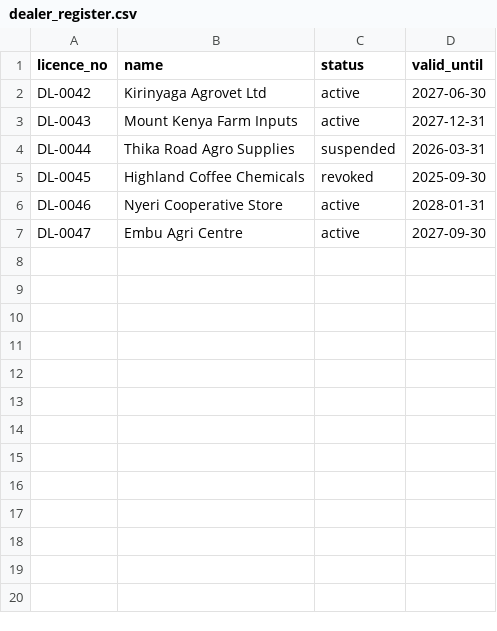
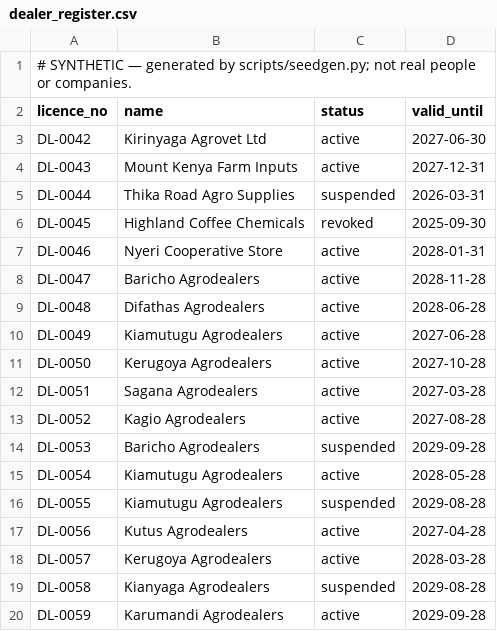
Before and after one commit to alvo254/kahawa-guard, a CSV file: data/seed/dealer_register.csv, drawn as a sheet.

```diff
--- a/data/seed/dealer_register.csv
+++ b/data/seed/dealer_register.csv
@@ -1 +1,2 @@
+# SYNTHETIC — generated by scripts/seedgen.py; not real people or companies.
 licence_no,name,status,valid_until
@@ -6,2 +7,14 @@ DL-0045,Highland Coffee Chemicals,revoked,2025-09-30
 DL-0046,Nyeri Cooperative Store,active,2028-01-31
-DL-0047,Embu Agri Centre,active,2027-09-30
+DL-0047,Baricho Agrodealers,active,2028-11-28
+DL-0048,Difathas Agrodealers,active,2028-06-28
+DL-0049,Kiamutugu Agrodealers,active,2027-06-28
+DL-0050,Kerugoya Agrodealers,active,2027-10-28
+DL-0051,Sagana Agrodealers,active,2027-03-28
+DL-0052,Kagio Agrodealers,active,2027-08-28
+DL-0053,Baricho Agrodealers,suspended,2029-09-28
+DL-0054,Kiamutugu Agrodealers,active,2028-05-28
+DL-0055,Kiamutugu Agrodealers,suspended,2029-08-28
+DL-0056,Kutus Agrodealers,active,2027-04-28
+DL-0057,Kerugoya Agrodealers,active,2028-03-28
+DL-0058,Kianyaga Agrodealers,suspended,2029-08-28
+DL-0059,Karumandi Agrodealers,active,2029-09-28
```
Also changed, not shown: data/seed/products.csv, 52 other files.
